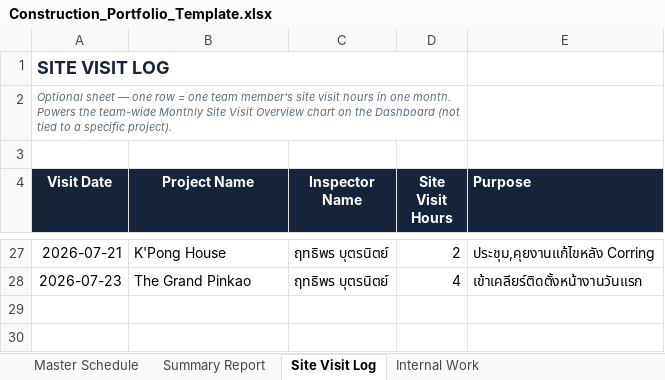
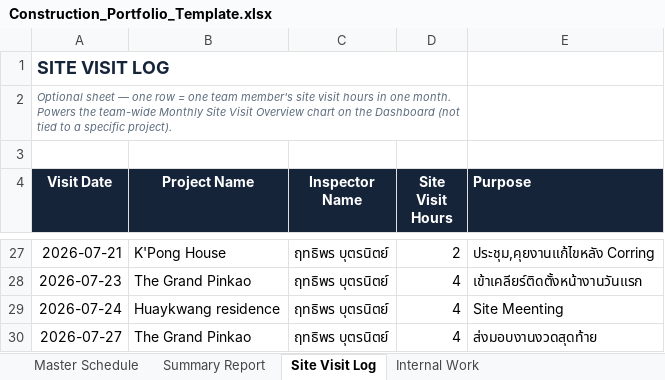
Before and after one commit to wyuwachotiphan-crypto/CM-Dashborad, an Excel workbook: Construction_Portfolio_Template.xlsx, sheet Site Visit Log, drawn as a sheet; only a part is shown, gaps mark what is left out; values as stored, in another font and other column widths than the file's, no borders; the diff names each change by its address in the sheet, - before the commit and + after, or states it on an @@ line.

Commit message:
Update dashboard/data (2026-07-23 17:55)

```diff
--- a/Construction_Portfolio_Template.xlsx (sheet Site Visit Log)
+++ b/Construction_Portfolio_Template.xlsx (sheet Site Visit Log)
+row 29: 2026-07-24 | Huaykwang residence | ฤทธิพร บุตรนิตย์ | 4 | Site Meenting
+row 30: 2026-07-27 | The Grand Pinkao | ฤทธิพร บุตรนิตย์ | 4 | ส่งมอบงานงวดสุดท้าย
```
Also changed, not shown: 1 other file.
